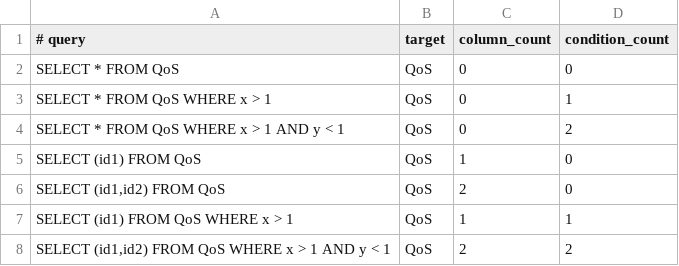
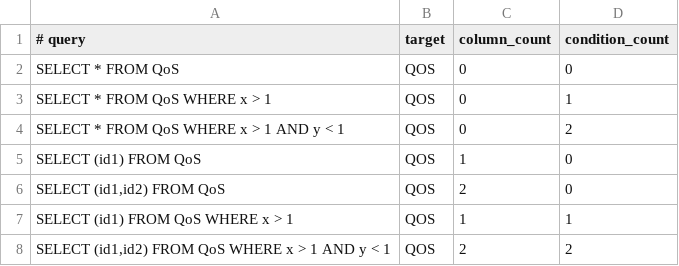
Before and after one commit to cybergarage/foreman-go, a CSV file: foreman/fql/parser_test_select_case.csv, drawn as a sheet.

Commit message:
Updated the parser listner to lower the colums and upper the target as default.

```diff
--- a/foreman/fql/parser_test_select_case.csv
+++ b/foreman/fql/parser_test_select_case.csv
@@ -1,8 +1,8 @@
 # query; target; column_count; condition_count
-SELECT * FROM QoS;QoS;0;0
-SELECT * FROM QoS WHERE x > 1;QoS;0;1
-SELECT * FROM QoS WHERE x > 1 AND y < 1;QoS;0;2
-SELECT (id1) FROM QoS;QoS;1;0
-SELECT (id1,id2) FROM QoS;QoS;2;0
-SELECT (id1) FROM QoS WHERE x > 1;QoS;1;1
-SELECT (id1,id2) FROM QoS WHERE x > 1 AND y < 1;QoS;2;2
+SELECT * FROM QoS;QOS;0;0
+SELECT * FROM QoS WHERE x > 1;QOS;0;1
+SELECT * FROM QoS WHERE x > 1 AND y < 1;QOS;0;2
+SELECT (id1) FROM QoS;QOS;1;0
+SELECT (id1,id2) FROM QoS;QOS;2;0
+SELECT (id1) FROM QoS WHERE x > 1;QOS;1;1
+SELECT (id1,id2) FROM QoS WHERE x > 1 AND y < 1;QOS;2;2
```
Also changed, not shown: foreman/fql/parser_test_set_case.csv, 5 other files.
